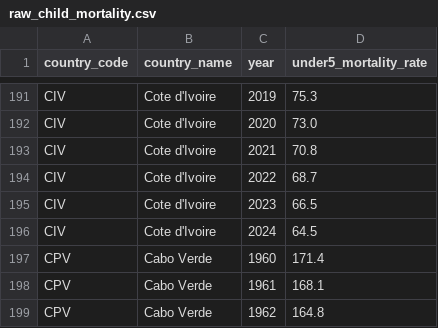
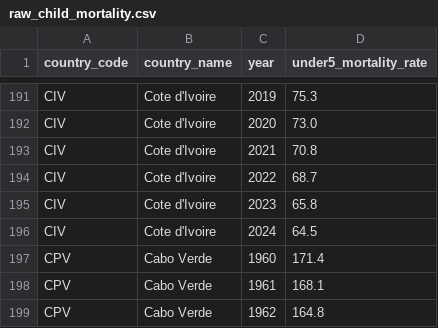
Before and after one commit to TimFirst3005/dbt_child_mortality_waf, a CSV file: seeds/raw_child_mortality.csv, drawn as a sheet; only a part is shown, gaps mark what is left out.

Commit message:
snapshot snap_child_mortality (SCD Type 2, strategy check)

```diff
--- a/seeds/raw_child_mortality.csv
+++ b/seeds/raw_child_mortality.csv
@@ -194,3 +194,3 @@ CIV,Cote d'Ivoire,2021,70.8
 CIV,Cote d'Ivoire,2022,68.7
-CIV,Cote d'Ivoire,2023,66.5
+CIV,Cote d'Ivoire,2023,65.8
 CIV,Cote d'Ivoire,2024,64.5
```
Also changed, not shown: 1 other file.
